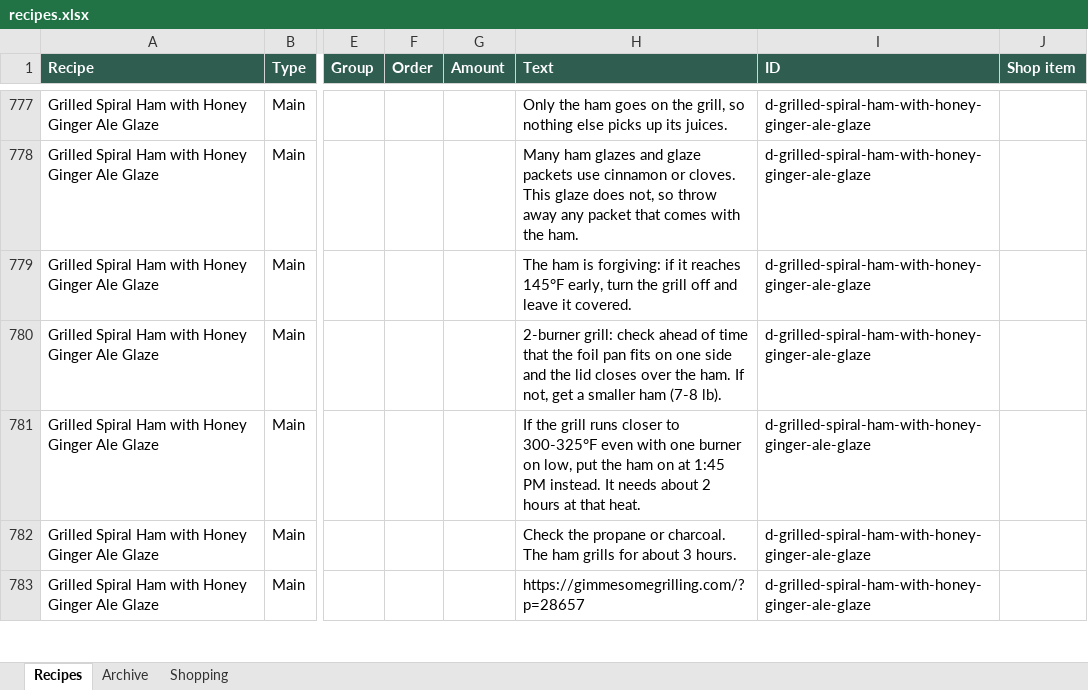
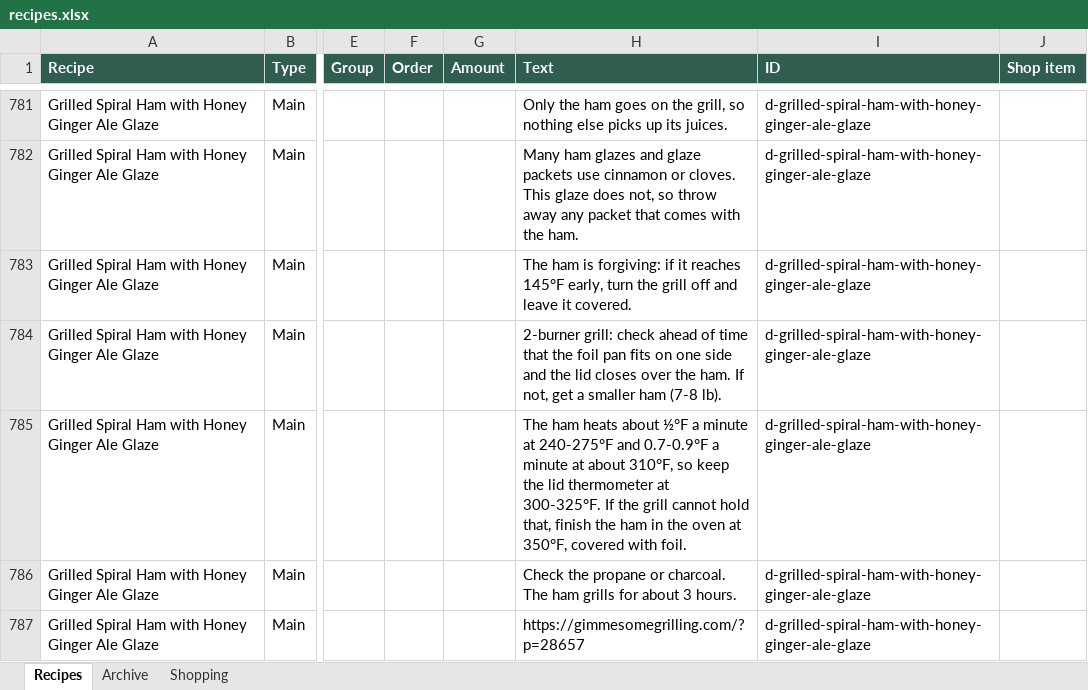
Before and after one commit to entquine/Recipes, an Excel workbook: recipes.xlsx, sheet Recipes, drawn as a sheet; only a part is shown, gaps mark what is left out; values as stored, in another font and other column widths than the file's, no borders; addresses are those after the commit; the diff covers the shown part only; the diff names each change by its address in the sheet, - before the commit and + after, or states it on an @@ line.

```diff
--- a/recipes.xlsx (sheet Recipes)
+++ b/recipes.xlsx (sheet Recipes)
-H785 (Text): If the grill runs closer to 300-325°F even with one burner on low, put the ham on at 1:45 PM instead. It needs about 2 hours at that heat.
+H785 (Text): The ham heats about ½°F a minute at 240-275°F and 0.7-0.9°F a minute at about 310°F, so keep the lid thermometer at 300-325°F. If the grill cannot hold that, finish the ham in the oven at 350°F, covered with foil.
```
Also changed, not shown: 4 added rows and 36 edited cells elsewhere in this sheet.
